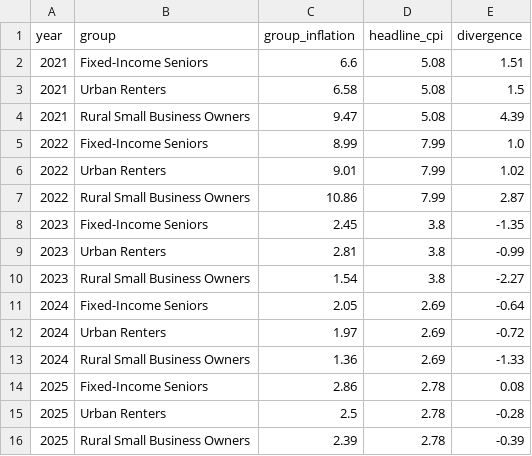
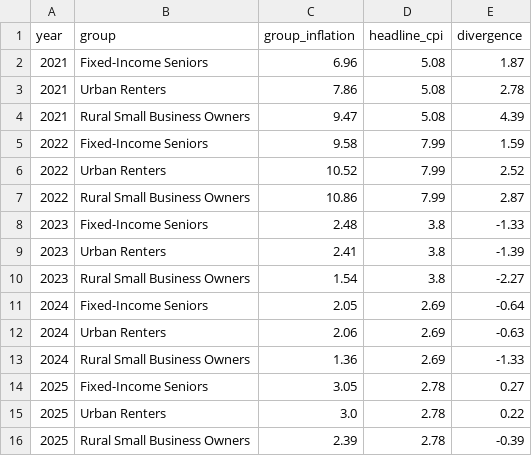
Before and after one commit to julianholguinr/divergence-index, a CSV file: data/processed/divergence_index.csv, drawn as a sheet.

```diff
--- a/data/processed/divergence_index.csv
+++ b/data/processed/divergence_index.csv
@@ -1,16 +1,16 @@
 year,group,group_inflation,headline_cpi,divergence
-2021,Fixed-Income Seniors,6.6,5.08,1.51
-2021,Urban Renters,6.58,5.08,1.5
+2021,Fixed-Income Seniors,6.96,5.08,1.87
+2021,Urban Renters,7.86,5.08,2.78
 2021,Rural Small Business Owners,9.47,5.08,4.39
-2022,Fixed-Income Seniors,8.99,7.99,1.0
-2022,Urban Renters,9.01,7.99,1.02
+2022,Fixed-Income Seniors,9.58,7.99,1.59
+2022,Urban Renters,10.52,7.99,2.52
 2022,Rural Small Business Owners,10.86,7.99,2.87
-2023,Fixed-Income Seniors,2.45,3.8,-1.35
-2023,Urban Renters,2.81,3.8,-0.99
+2023,Fixed-Income Seniors,2.48,3.8,-1.33
+2023,Urban Renters,2.41,3.8,-1.39
 2023,Rural Small Business Owners,1.54,3.8,-2.27
 2024,Fixed-Income Seniors,2.05,2.69,-0.64
-2024,Urban Renters,1.97,2.69,-0.72
+2024,Urban Renters,2.06,2.69,-0.63
 2024,Rural Small Business Owners,1.36,2.69,-1.33
-2025,Fixed-Income Seniors,2.86,2.78,0.08
-2025,Urban Renters,2.5,2.78,-0.28
+2025,Fixed-Income Seniors,3.05,2.78,0.27
+2025,Urban Renters,3.0,2.78,0.22
 2025,Rural Small Business Owners,2.39,2.78,-0.39
```
Also changed, not shown: data/processed/cumulative_dec_to_dec.csv, data/processed/cumulative_inflation.csv, 19 other files.
